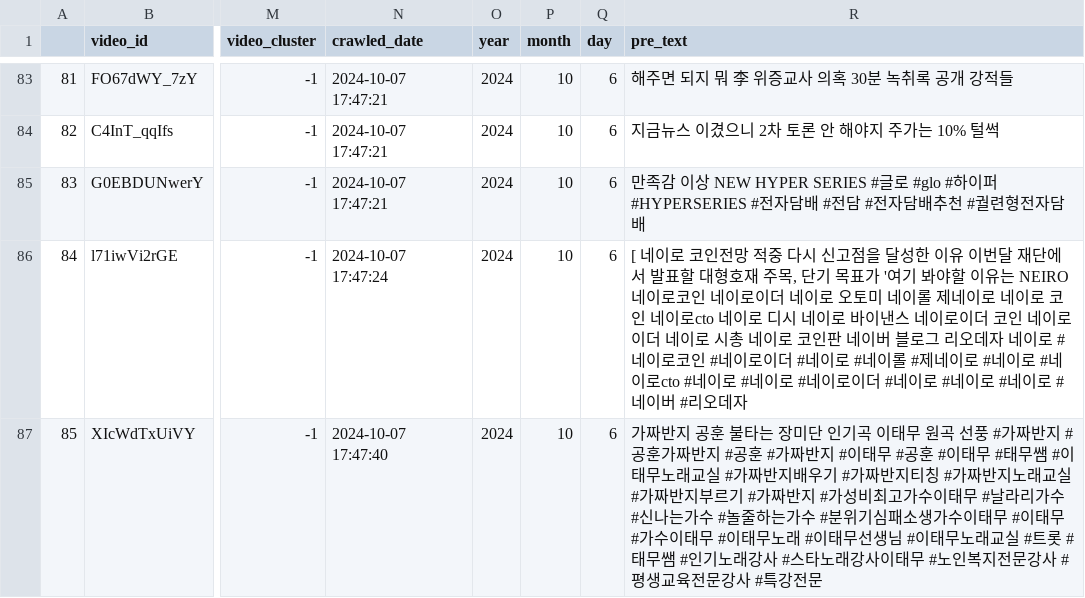
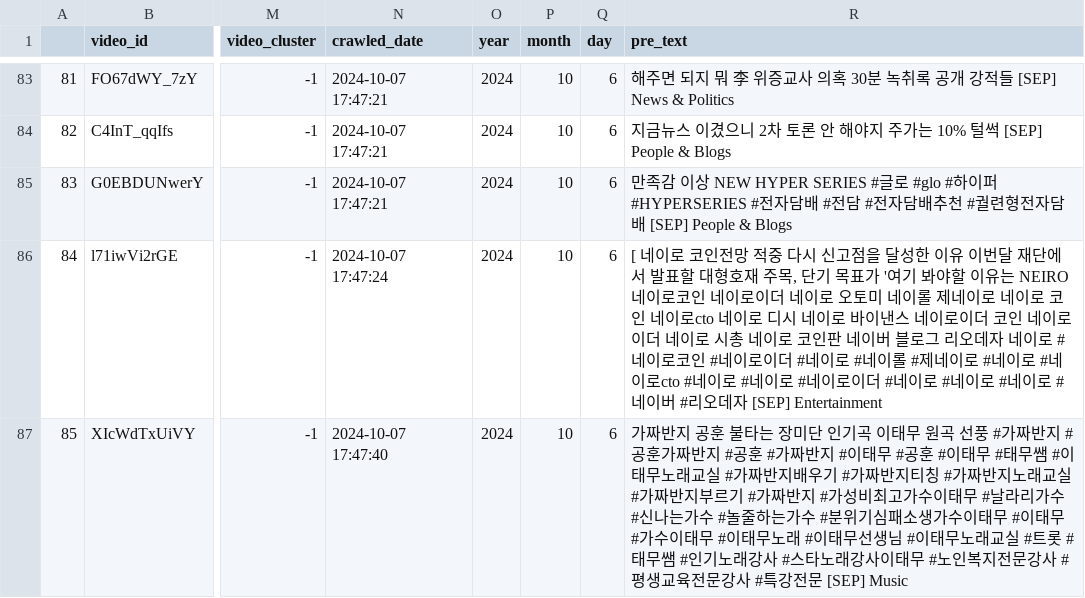
Before and after one commit to whfh3900/dothis-ai-labs, a CSV file: 3_youtube_channel_keyword/data/video_sample_add_pre.csv (was 2_youtube_video_category_classification/data/video_sample_add_pre.csv), drawn as a sheet; only a part is shown, gaps mark what is left out; the diff covers the shown part only; the diff names each change by its address in the sheet, - before the commit and + after, or states it on an @@ line.

```diff
--- a/2_youtube_video_category_classification/data/video_sample_add_pre.csv
+++ b/3_youtube_channel_keyword/data/video_sample_add_pre.csv
-R83 (pre_text): 해주면 되지 뭐 李 위증교사 의혹 30분 녹취록 공개 강적들
+R83 (pre_text): 해주면 되지 뭐 李 위증교사 의혹 30분 녹취록 공개 강적들 [SEP] News & Politics
-R84 (pre_text): 지금뉴스 이겼으니 2차 토론 안 해야지 주가는 10% 털썩
+R84 (pre_text): 지금뉴스 이겼으니 2차 토론 안 해야지 주가는 10% 털썩 [SEP] People & Blogs
-R85 (pre_text): …전자담배
+R85 (pre_text): …전자담배 [SEP] People & Blogs
-R86 (pre_text): …리오데자
+R86 (pre_text): …리오데자 [SEP] Entertainment
-R87 (pre_text): …특강전문
+R87 (pre_text): …특강전문 [SEP] Music
```
Also changed, not shown: 96 edited cells elsewhere in this file, 1_youtube_video_data_preprocessing/data/video_sample_add_pre.csv, 15 other files.
